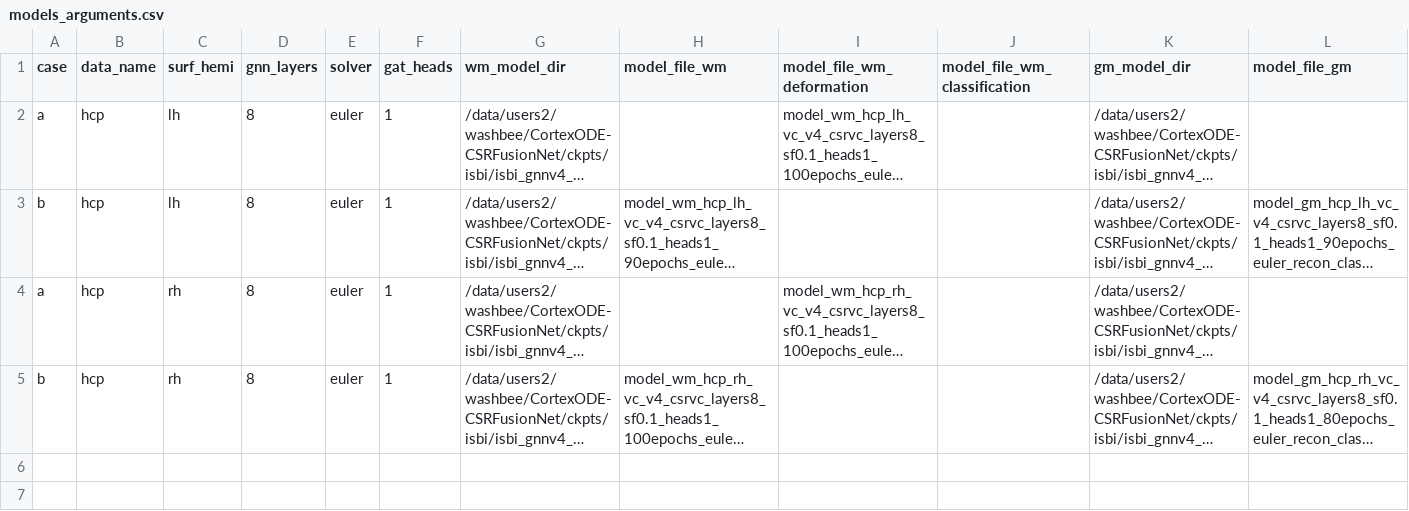
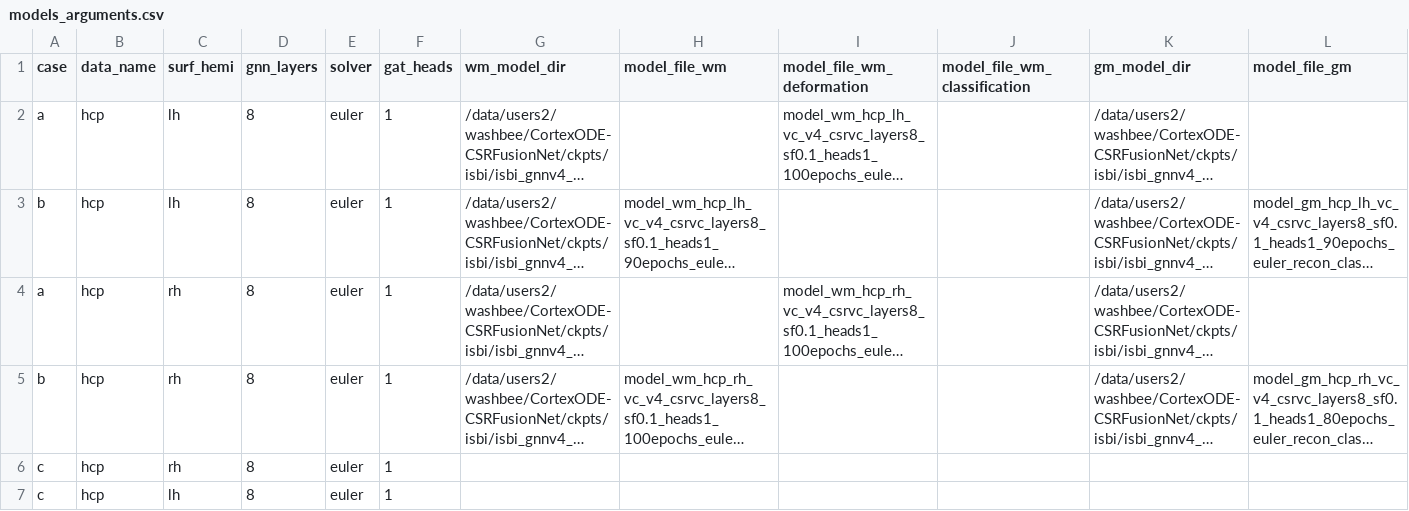
Before and after one commit to neuroneural/CSRP-CSRParcellation, a CSV file: isbianalysis/models_arguments.csv, drawn as a sheet; only a part is shown; long unchanged cells end in …; rows hold the shown columns only; the diff names each change by its address in the sheet, - before the commit and + after, or states it on an @@ line.

```diff
--- a/isbianalysis/models_arguments.csv
+++ b/isbianalysis/models_arguments.csv
+row 6: c | hcp | rh | 8 | euler | 1
+row 7: c | hcp | lh | 8 | euler | 1
```
Also changed, not shown: 2 other files.
